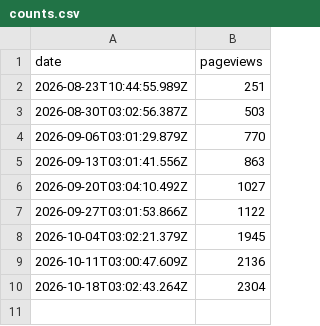
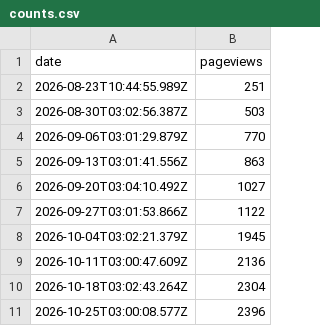
Before and after one commit to CostaFot/hit-counter, a CSV file: counts.csv, drawn as a sheet; the diff names each change by its address in the sheet, - before the commit and + after, or states it on an @@ line.

Commit message:
Backup: 2396 pageviews

```diff
--- a/counts.csv
+++ b/counts.csv
+row 11: 2026-10-25T03:00:08.577Z | 2396
```
